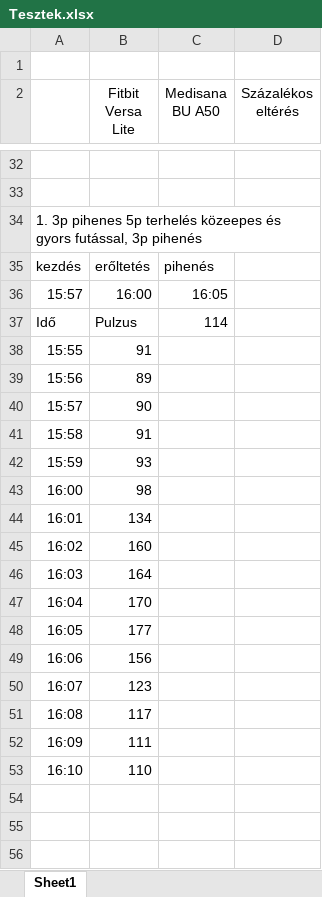
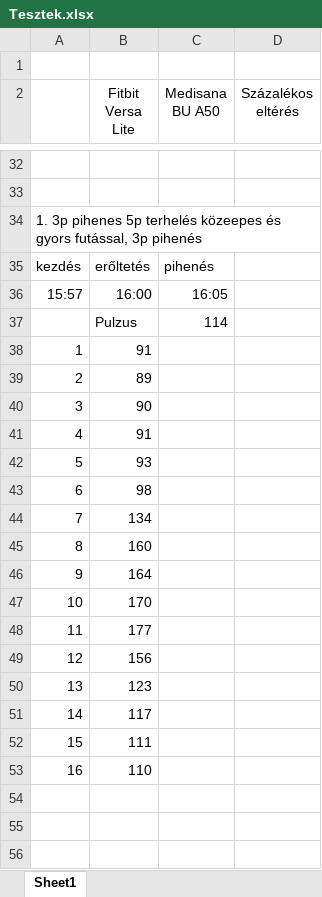
Before and after one commit to SzaszArnold/StrokeMonitor, an Excel workbook: Dolgozat/Tesztek.xlsx, sheet Sheet1, drawn as a sheet; only a part is shown, gaps mark what is left out; values as stored, in another font and other column widths than the file's, no borders; charts and pictures not drawn; the diff covers the shown part only; the diff names each change by its address in the sheet, - before the commit and + after, or states it on an @@ line.

```diff
--- a/Dolgozat/Tesztek.xlsx (sheet Sheet1)
+++ b/Dolgozat/Tesztek.xlsx (sheet Sheet1)
-A37: Idő
+A37: (empty)
-A38: 15:55
+A38: 1
-A39: 15:56
+A39: 2
-A40: 15:57
+A40: 3
-A41: 15:58
+A41: 4
-A42: 15:59
+A42: 5
-A43: 16:00
+A43: 6
-A44: 16:01
+A44: 7
-A45: 16:02
+A45: 8
-A46: 16:03
+A46: 9
-A47: 16:04
+A47: 10
-A48: 16:05
+A48: 11
-A49: 16:06
+A49: 12
-A50: 16:07
+A50: 13
-A51: 16:08
+A51: 14
-A52: 16:09
+A52: 15
-A53: 16:10
+A53: 16
```
Also changed, not shown: 39 edited cells elsewhere in this sheet, charts or pictures, 1 other file.
